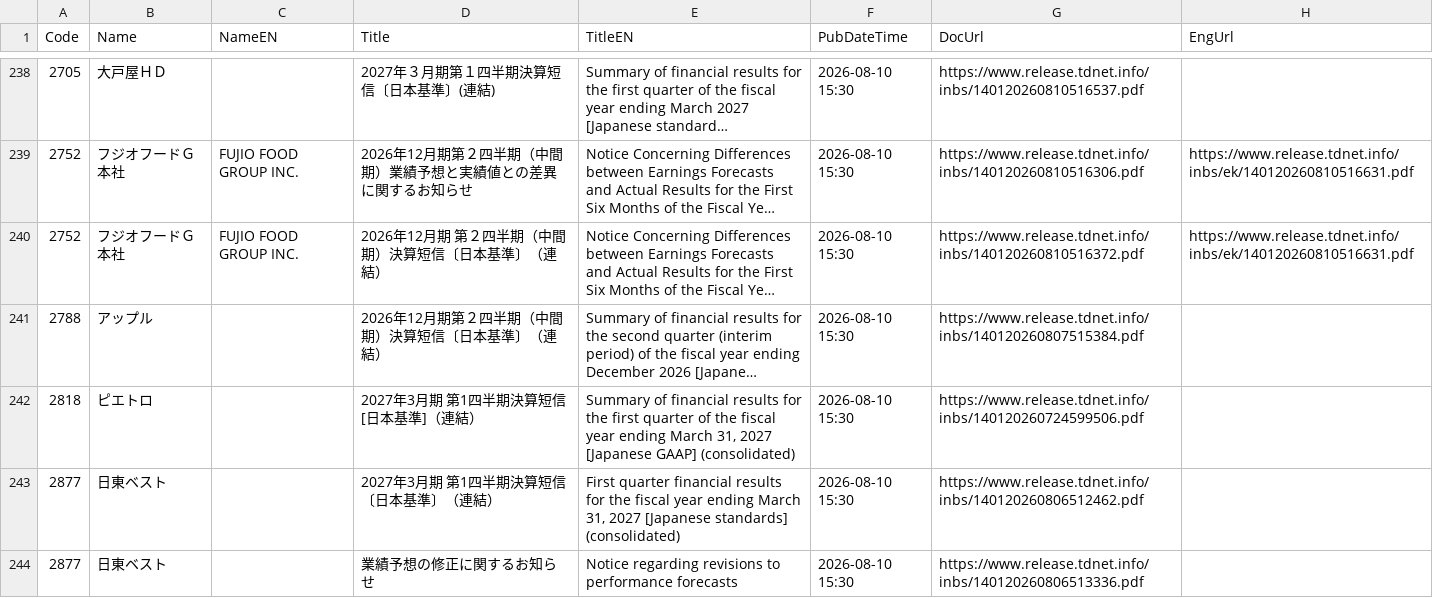
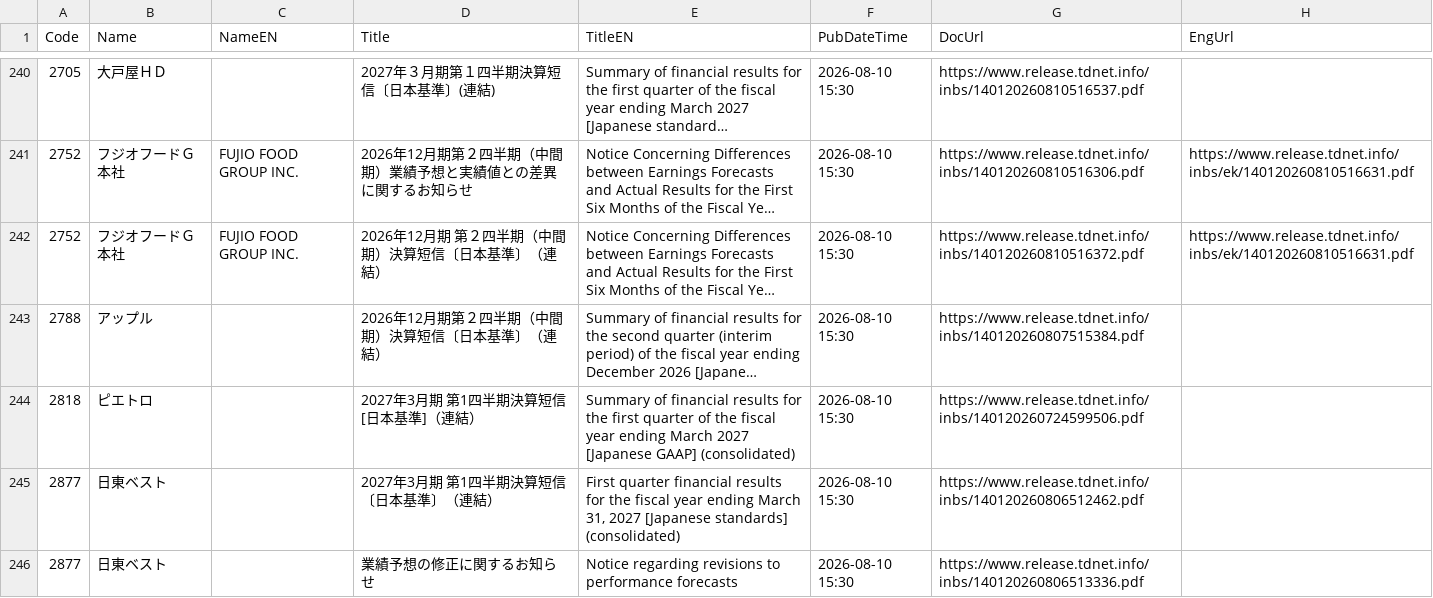
Before and after one commit to chernyeh/japan.news.digest, a CSV file: data/tdnet_filings.csv, drawn as a sheet; only a part is shown, gaps mark what is left out; long unchanged cells end in …; addresses are those after the commit; the diff covers the shown part only; the diff names each change by its address in the sheet, - before the commit and + after, or states it on an @@ line.

```diff
--- a/data/tdnet_filings.csv
+++ b/data/tdnet_filings.csv
-E244 (TitleEN): …ending March 31, 2027 [Japanese…
+E244 (TitleEN): …ending March 2027 [Japanese…
```
Also changed, not shown: 2 added rows and 13 edited cells elsewhere in this file.
